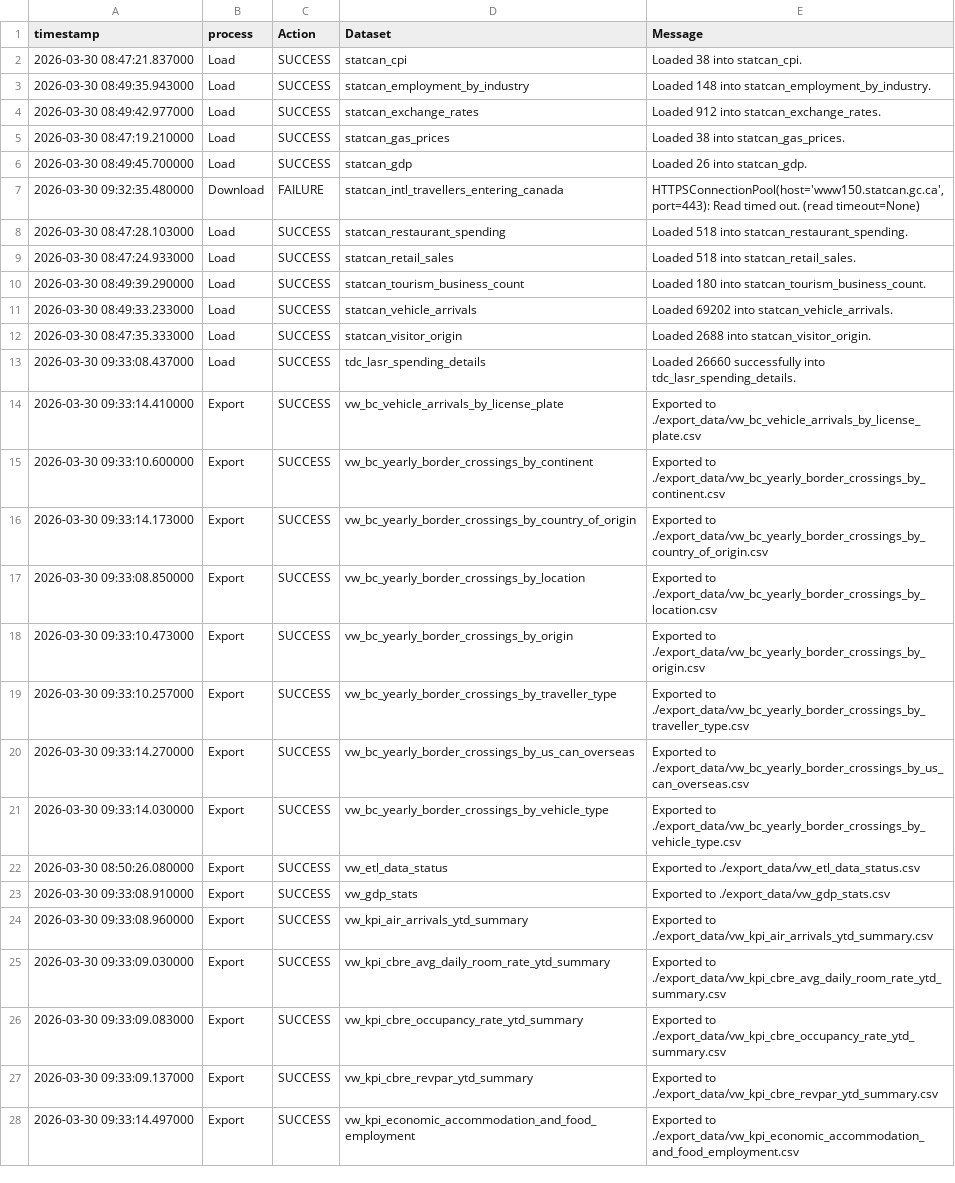
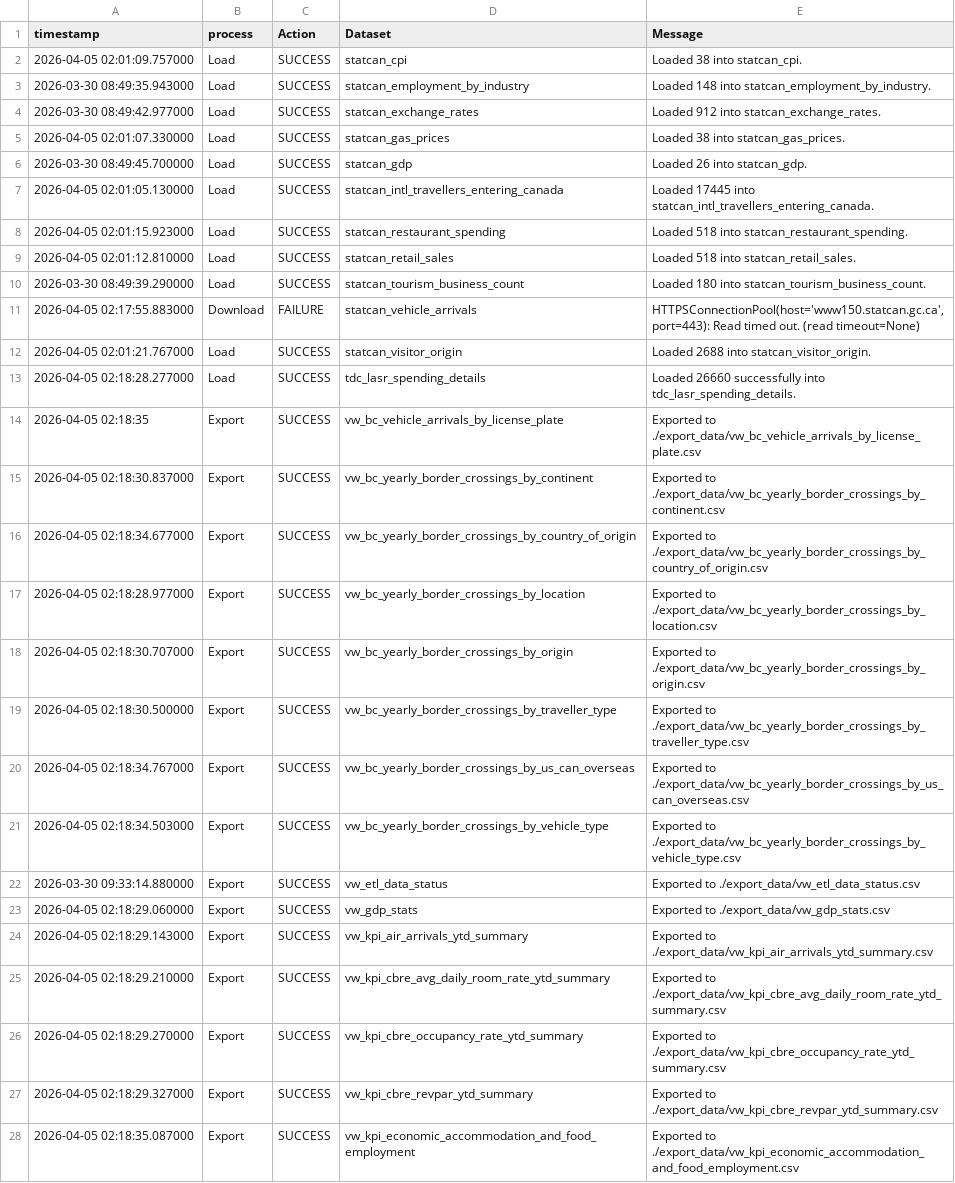
Before and after one commit to ytgov/tourism-indicators, a CSV file: data/vw_etl_data_status.csv, drawn as a sheet; only a part is shown; removed rows and columns are numbered as before the commit, all else as after; the diff covers the shown part only; the diff names each change by its address in the sheet, - before the commit and + after, or states it on an @@ line.

Commit message:
Update exported data

```diff
--- a/data/vw_etl_data_status.csv
+++ b/data/vw_etl_data_status.csv
-A2 (timestamp): 2026-03-30 08:47:21.837000
+A2 (timestamp): 2026-04-05 02:01:09.757000
-A5 (timestamp): 2026-03-30 08:47:19.210000
+A5 (timestamp): 2026-04-05 02:01:07.330000
-row 7: 2026-03-30 09:32:35.480000 | Download | FAILURE | statcan_intl_travellers_entering_canada | HTTPSConnectionPool(host='www150.statcan.gc.ca', port=443): Read timed out. (read timeout=None)
+row 7: 2026-04-05 02:01:05.130000 | Load | SUCCESS | statcan_intl_travellers_entering_canada | Loaded 17445 into statcan_intl_travellers_entering_canada.
-A8 (timestamp): 2026-03-30 08:47:28.103000
+A8 (timestamp): 2026-04-05 02:01:15.923000
-A9 (timestamp): 2026-03-30 08:47:24.933000
+A9 (timestamp): 2026-04-05 02:01:12.810000
-row 11: 2026-03-30 08:49:33.233000 | Load | SUCCESS | statcan_vehicle_arrivals | Loaded 69202 into statcan_vehicle_arrivals.
+row 11: 2026-04-05 02:17:55.883000 | Download | FAILURE | statcan_vehicle_arrivals | HTTPSConnectionPool(host='www150.statcan.gc.ca', port=443): Read timed out. (read timeout=None)
-A12 (timestamp): 2026-03-30 08:47:35.333000
+A12 (timestamp): 2026-04-05 02:01:21.767000
-A13 (timestamp): 2026-03-30 09:33:08.437000
+A13 (timestamp): 2026-04-05 02:18:28.277000
-A14 (timestamp): 2026-03-30 09:33:14.410000
+A14 (timestamp): 2026-04-05 02:18:35
-A15 (timestamp): 2026-03-30 09:33:10.600000
+A15 (timestamp): 2026-04-05 02:18:30.837000
-A16 (timestamp): 2026-03-30 09:33:14.173000
+A16 (timestamp): 2026-04-05 02:18:34.677000
-A17 (timestamp): 2026-03-30 09:33:08.850000
+A17 (timestamp): 2026-04-05 02:18:28.977000
-A18 (timestamp): 2026-03-30 09:33:10.473000
+A18 (timestamp): 2026-04-05 02:18:30.707000
-A19 (timestamp): 2026-03-30 09:33:10.257000
+A19 (timestamp): 2026-04-05 02:18:30.500000
-A20 (timestamp): 2026-03-30 09:33:14.270000
+A20 (timestamp): 2026-04-05 02:18:34.767000
-A21 (timestamp): 2026-03-30 09:33:14.030000
+A21 (timestamp): 2026-04-05 02:18:34.503000
-A22 (timestamp): 2026-03-30 08:50:26.080000
+A22 (timestamp): 2026-03-30 09:33:14.880000
-A23 (timestamp): 2026-03-30 09:33:08.910000
+A23 (timestamp): 2026-04-05 02:18:29.060000
-A24 (timestamp): 2026-03-30 09:33:08.960000
+A24 (timestamp): 2026-04-05 02:18:29.143000
-A25 (timestamp): 2026-03-30 09:33:09.030000
+A25 (timestamp): 2026-04-05 02:18:29.210000
-A26 (timestamp): 2026-03-30 09:33:09.083000
+A26 (timestamp): 2026-04-05 02:18:29.270000
-A27 (timestamp): 2026-03-30 09:33:09.137000
+A27 (timestamp): 2026-04-05 02:18:29.327000
-A28 (timestamp): 2026-03-30 09:33:14.497000
+A28 (timestamp): 2026-04-05 02:18:35.087000
```
Also changed, not shown: 10 edited cells elsewhere in this file, data/vw_bc_vehicle_arrivals_by_license_plate.csv, data/vw_bc_yearly_border_crossings_by_continent.csv, 7 other files.
